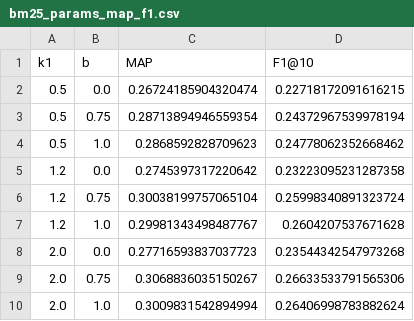
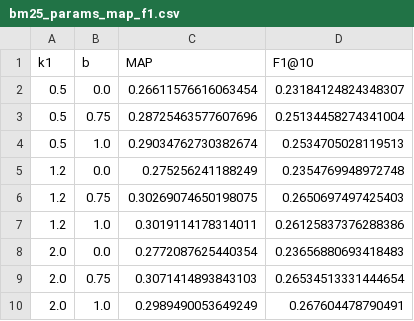
Before and after one commit to math-rf/Recuperacao_Informacao, a CSV file: trab1/results/bm25_params/bm25_params_map_f1.csv, drawn as a sheet.

```diff
--- a/trab1/results/bm25_params/bm25_params_map_f1.csv
+++ b/trab1/results/bm25_params/bm25_params_map_f1.csv
@@ -1,10 +1,10 @@
 k1,b,MAP,F1@10
-0.5,0.0,0.26724185904320474,0.22718172091616215
-0.5,0.75,0.28713894946559354,0.24372967539978194
-0.5,1.0,0.2868592828709623,0.24778062352668462
-1.2,0.0,0.2745397317220642,0.23223095231287358
-1.2,0.75,0.30038199757065104,0.25998340891323724
-1.2,1.0,0.29981343498487767,0.2604207537671628
-2.0,0.0,0.27716593837037723,0.23544342547973268
-2.0,0.75,0.3068836035150267,0.26633533791565306
-2.0,1.0,0.3009831542894994,0.26406998783882624
+0.5,0.0,0.26611576616063454,0.23184124824348307
+0.5,0.75,0.28725463577607696,0.25134458274341004
+0.5,1.0,0.29034762730382674,0.2534705028119513
+1.2,0.0,0.275256241188249,0.2354769948972748
+1.2,0.75,0.30269074650198075,0.2650697497425403
+1.2,1.0,0.3019114178314011,0.26125837376288386
+2.0,0.0,0.2772087625440354,0.23656880693418483
+2.0,0.75,0.3071414893843103,0.26534513331444654
+2.0,1.0,0.2989490053649249,0.267604478790491
```
Also changed, not shown: trab1/results/comparacao_casosModelos/comparacao_vet_vs_bm25_por_query.csv, trab1/results/comparacao_modelos/maiores_diferencas.csv, 12 other files.
